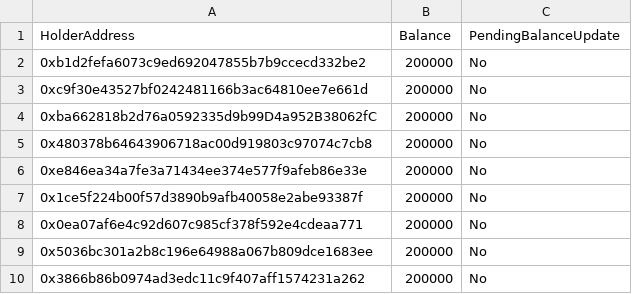
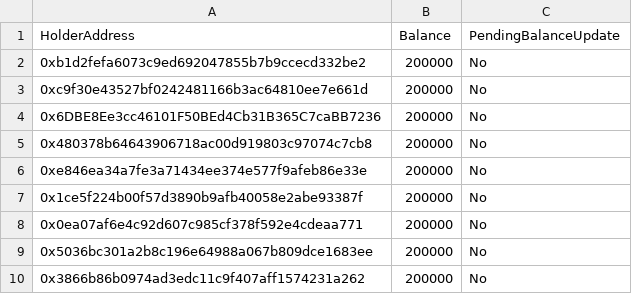
Before and after one commit to Mysignals/MySignals_Contract, a CSV file: export-tokenholders-for-contract-0xd55d9C669E61d4626601bbFFcd0c54C5856d34e5.csv, drawn as a sheet; only a part is shown.

```diff
--- a/export-tokenholders-for-contract-0xd55d9C669E61d4626601bbFFcd0c54C5856d34e5.csv
+++ b/export-tokenholders-for-contract-0xd55d9C669E61d4626601bbFFcd0c54C5856d34e5.csv
@@ -3,3 +3,3 @@
 "0xc9f30e43527bf0242481166b3ac64810ee7e661d","200000","No"
-"0xba662818b2d76a0592335d9b99D4a952B38062fC","200000","No"
+"0x6DBE8Ee3cc46101F50BEd4Cb31B365C7caBB7236","200000","No"
 "0x480378b64643906718ac00d919803c97074c7cb8","200000","No"
```
Also changed, not shown: 6 other files.
